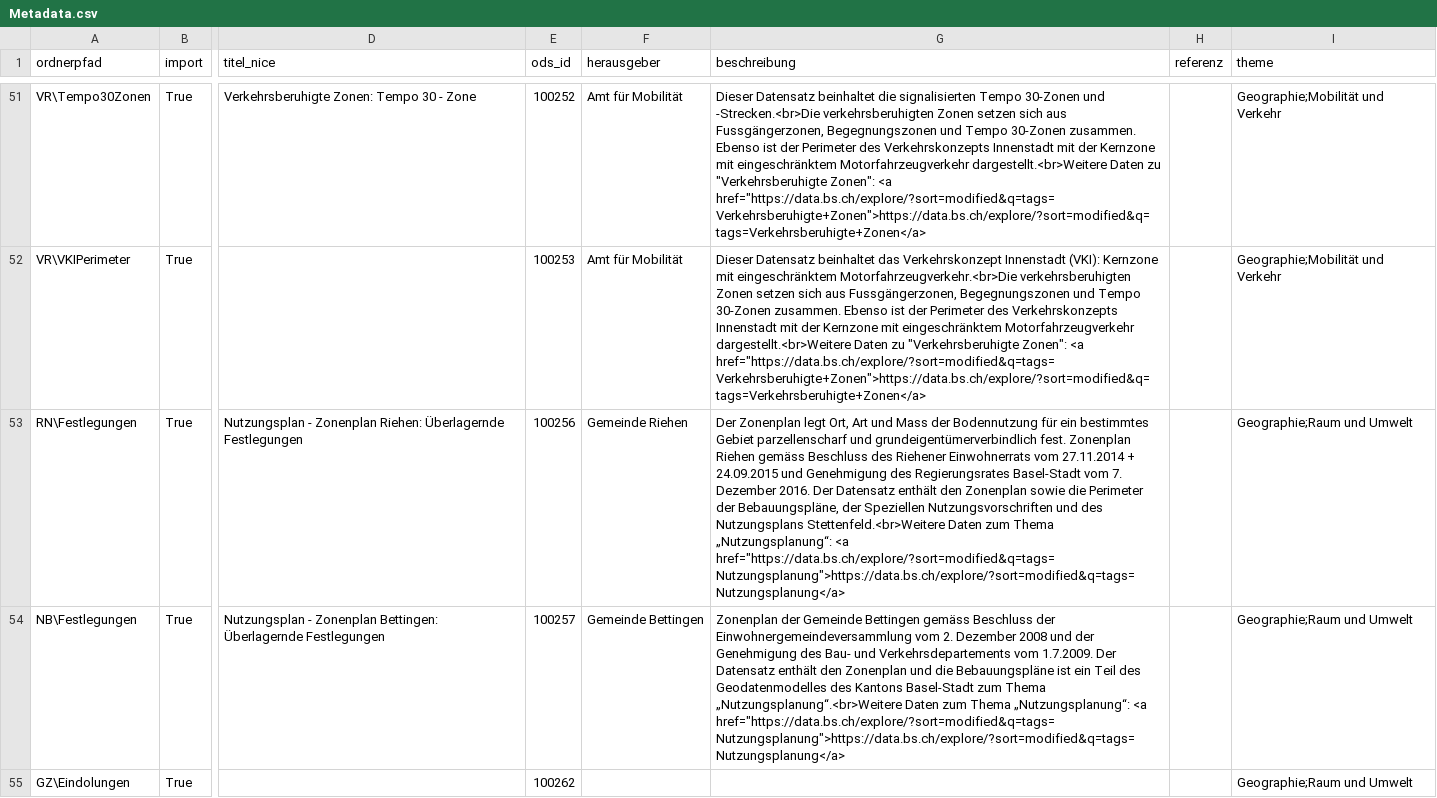
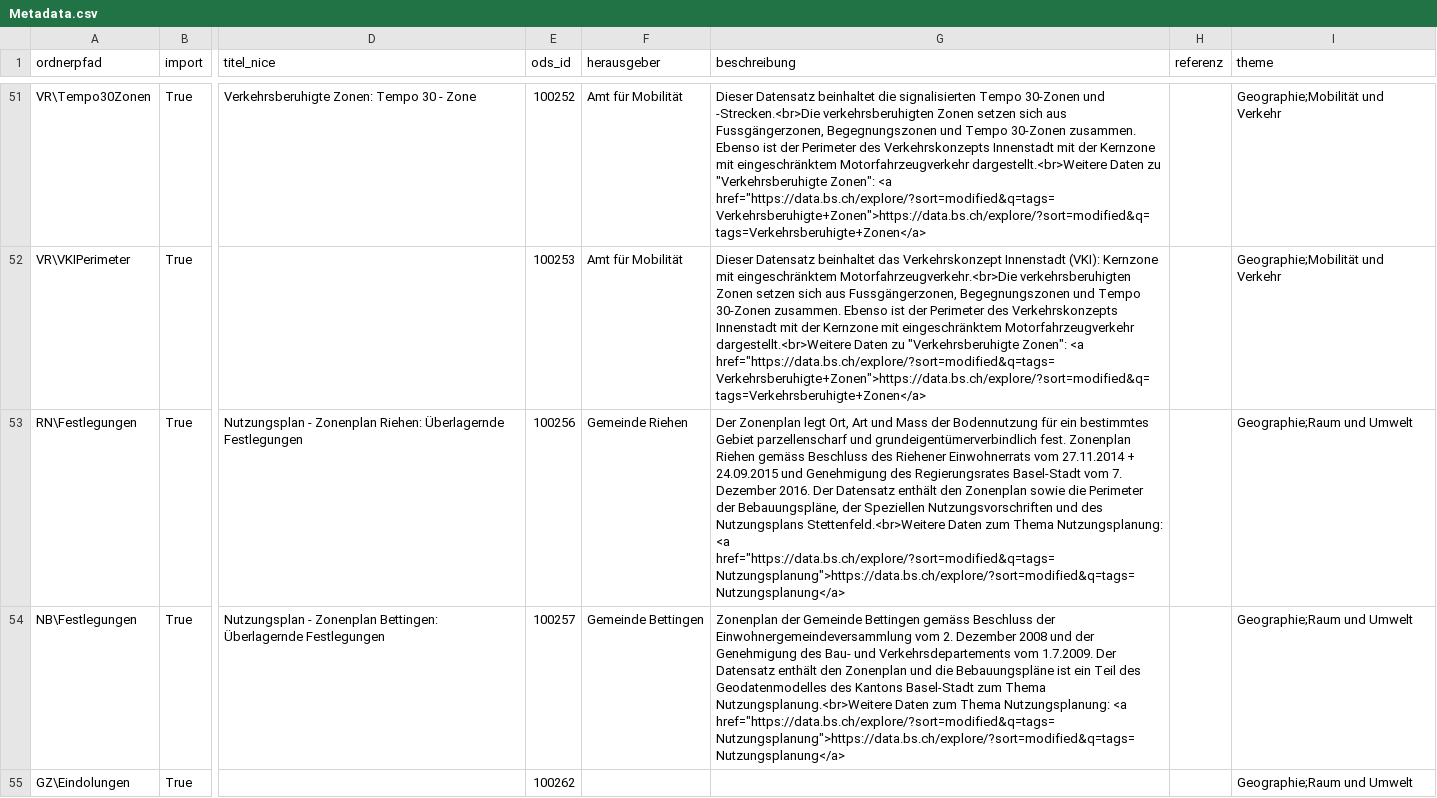
Before and after one commit to opendatabs/data-processing, a CSV file: gva_geodatenshop/Metadata.csv, drawn as a sheet; only a part is shown, gaps mark what is left out; the diff covers the shown part only; the diff names each change by its address in the sheet, - before the commit and + after, or states it on an @@ line.

Commit message:
Change topics of Smiley in Metadata.csv

```diff
--- a/gva_geodatenshop/Metadata.csv
+++ b/gva_geodatenshop/Metadata.csv
-G53 (beschreibung): …zum Thema „Nutzungsplanung“: <a href="https://data.bs.ch/explore/?sort=modified&q=tags=Nutzungsplanung">https://data.bs.ch/explore/?sort=modified&q=tags=Nutzungsplanung</a>
+G53 (beschreibung): …zum Thema Nutzungsplanung: <a href="https://data.bs.ch/explore/?sort=modified&q=tags=Nutzungsplanung">https://data.bs.ch/explore/?sort=modified&q=tags=Nutzungsplanung</a>
-G54 (beschreibung): …zum Thema „Nutzungsplanung“.<br>Weitere Daten zum Thema „Nutzungsplanung“: <a href="https://data.bs.ch/explore/?sort=modified&q=tags=Nutzungsplanung">https://data.bs.ch/explore/?sort=modified&q=tags=Nutzungsplanung</a>
+G54 (beschreibung): …zum Thema Nutzungsplanung.<br>Weitere Daten zum Thema Nutzungsplanung: <a href="https://data.bs.ch/explore/?sort=modified&q=tags=Nutzungsplanung">https://data.bs.ch/explore/?sort=modified&q=tags=Nutzungsplanung</a>
```
Also changed, not shown: 2 edited cells elsewhere in this file.
